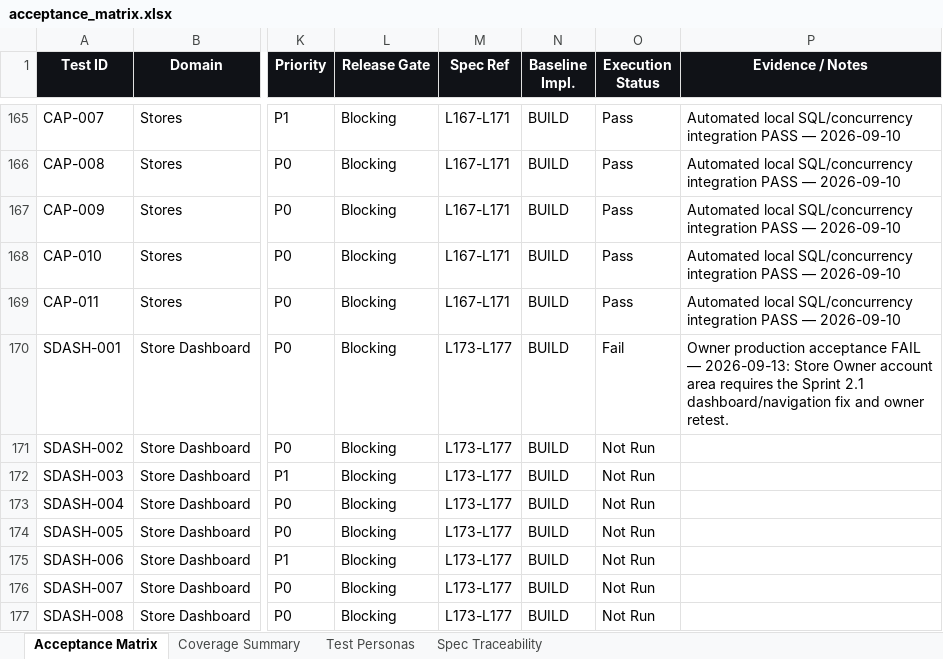
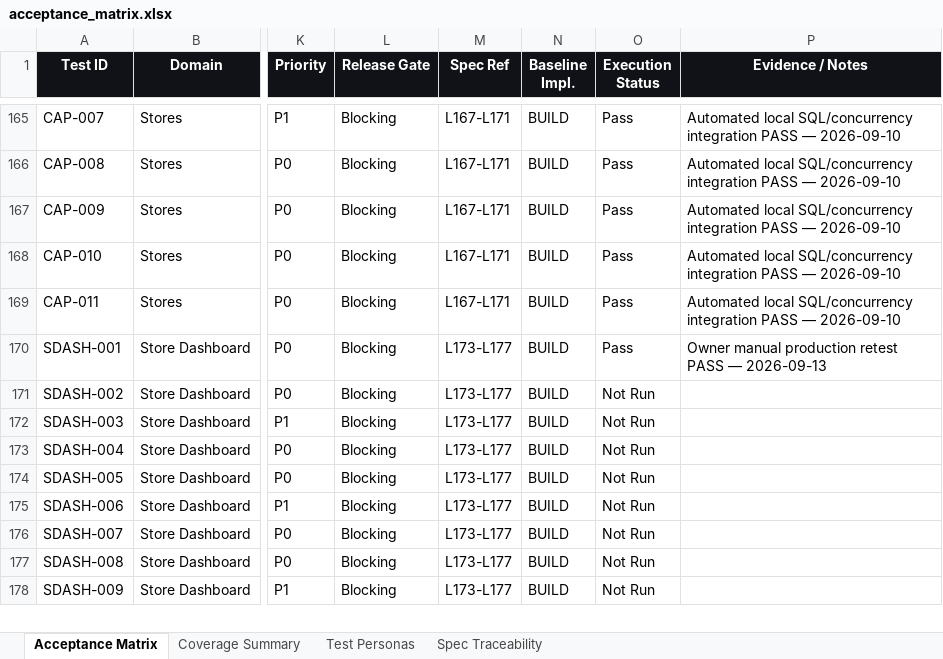
Before and after one commit to hpcamayo/mkt_instrumentos, an Excel workbook: acceptance_matrix.xlsx, sheet Acceptance Matrix, drawn as a sheet; only a part is shown, gaps mark what is left out; the shorter side is filled out with more unchanged rows; values as stored, in another font and other column widths than the file's, no borders; conditional formats and table styles not drawn; the diff names each change by its address in the sheet, - before the commit and + after, or states it on an @@ line.

Commit message:
Implement Sprint 3 listing lifecycle and revisions

```diff
--- a/acceptance_matrix.xlsx (sheet Acceptance Matrix)
+++ b/acceptance_matrix.xlsx (sheet Acceptance Matrix)
-O170 (Execution Status): Fail
+O170 (Execution Status): Pass
-P170 (Evidence / Notes): Owner production acceptance FAIL — 2026-09-13: Store Owner account area requires the Sprint 2.1 dashboard/navigation fix and owner retest.
+P170 (Evidence / Notes): Owner manual production retest PASS — 2026-09-13
```
Also changed, not shown: sheet Coverage Summary, 26 other files.
